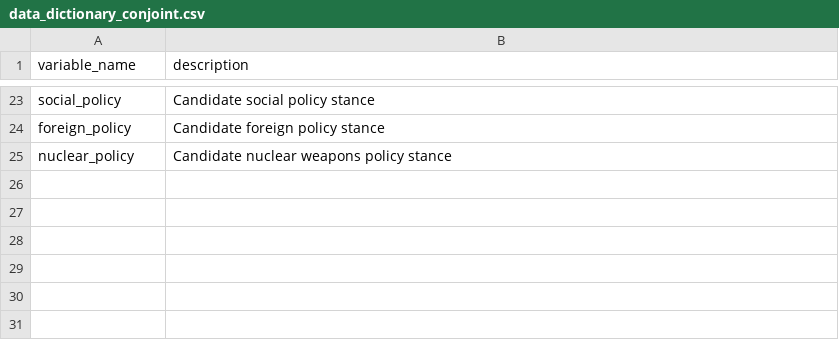
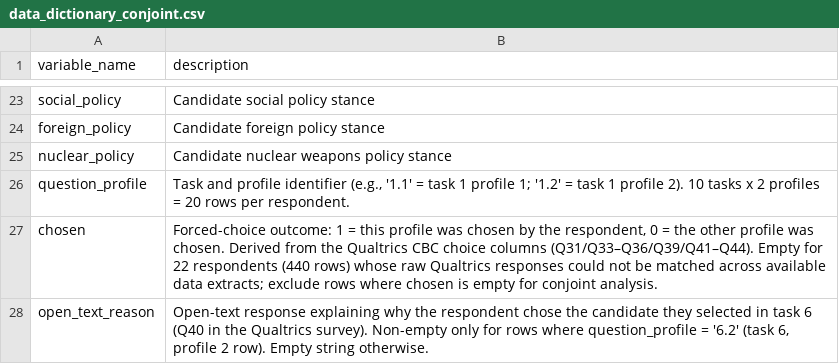
Before and after one commit to scdenney/korean-election-conjoint, a CSV file: data_dictionary_conjoint.csv, drawn as a sheet; only a part is shown, gaps mark what is left out; the diff names each change by its address in the sheet, - before the commit and + after, or states it on an @@ line.

Commit message:
v2: Add missing CBC outcome + question_profile + open_text to conjoint data
Adds three columns to final_df_conjoint.csv that were absent from the
initial deposit, making the package reproducible for the first time:
- chosen: forced-choice outcome (1/0), derived from raw Qualtrics CBC
  columns (Q31/Q33-Q36/Q39/Q41-Q44). Coverage 98.9% (1983/2005 resp.).
- question_profile: task.profile identifier (e.g., "1.1" = task 1, profile 1).
- open_text_reason: open-text choice justification for task 6 (Q40).

Also updates data_dictionary_conjoint.csv with descriptions for the new
columns and adds a Changelog + Quick-start section to README.md.

```diff
--- a/data_dictionary_conjoint.csv
+++ b/data_dictionary_conjoint.csv
+row 26: question_profile | Task and profile identifier (e.g., '1.1' = task 1 profile 1; '1.2' = task 1 profile 2). 10 tasks x 2 profiles = 20 rows per respondent.
+row 27: chosen | Forced-choice outcome: 1 = this profile was chosen by the respondent, 0 = the other profile was chosen. Derived from the Qualtrics CBC choice columns (Q31/Q33–Q36/Q39/Q41–Q44). Empty for 22 respondents (440 rows) whose raw Qualtrics responses could not be matched across available data extracts; exclude rows where chosen is empty for conjoint analysis.
+row 28: open_text_reason | Open-text response explaining why the respondent chose the candidate they selected in task 6 (Q40 in the Qualtrics survey). Non-empty only for rows where question_profile = '6.2' (task 6, profile 2 row). Empty string otherwise.
```
Also changed, not shown: 2 other files.
